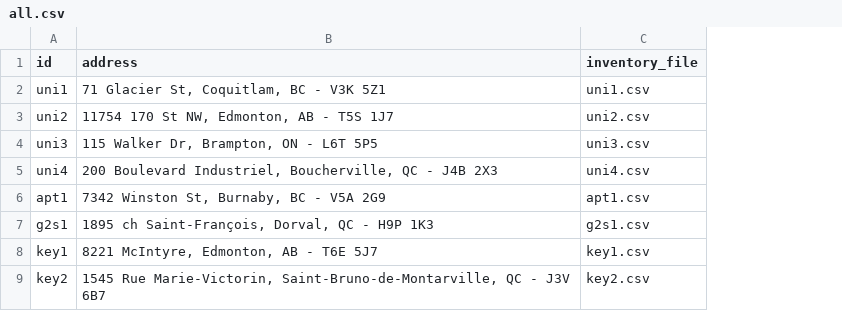
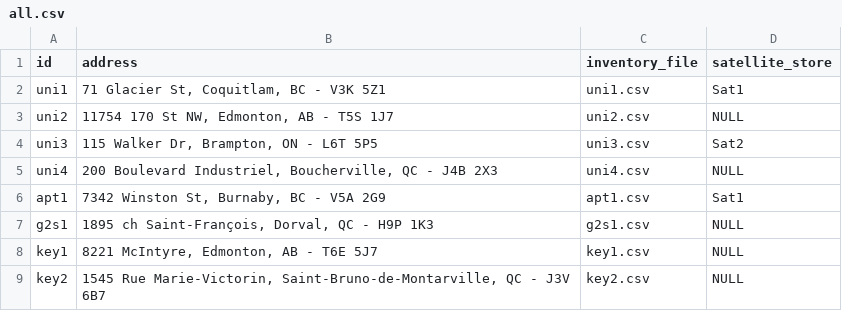
Before and after one commit to buggedbit/compost, a CSV file: db/all.csv, drawn as a sheet; the diff names each change by its address in the sheet, - before the commit and + after, or states it on an @@ line.

Commit message:
Satellite store updates,Exception created

```diff
--- a/db/all.csv
+++ b/db/all.csv
+column D (satellite_store), rows 2-9: Sat1 | NULL | Sat2 | NULL | Sat1 | NULL | NULL | NULL
```
Also changed, not shown: 5 other files.
